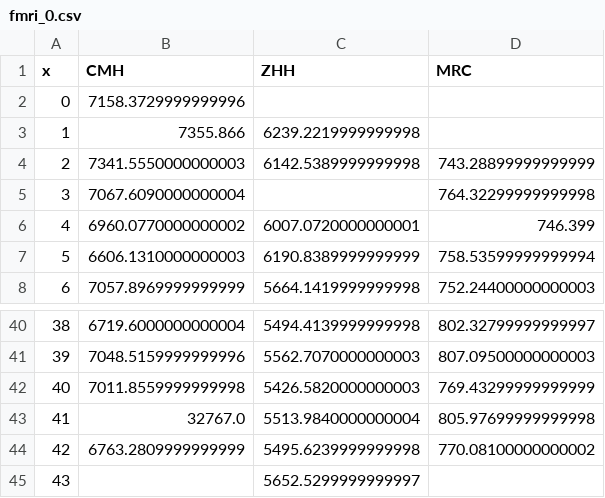
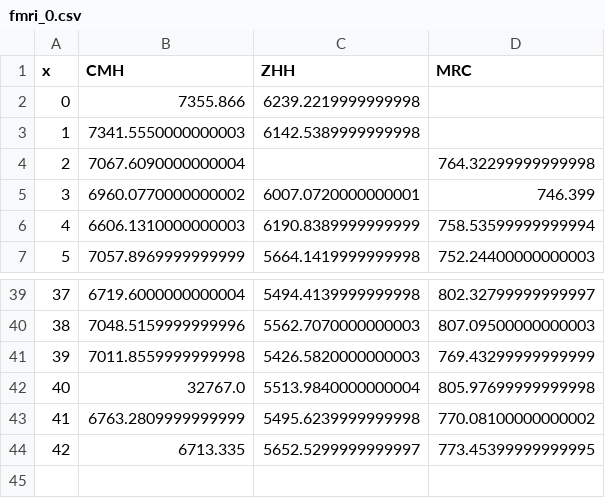
Before and after one commit to kochunov/spins, a CSV file: assets/fmri_0.csv, drawn as a sheet; only a part is shown, gaps mark what is left out; removed rows and columns are numbered as before the commit, all else as after; the diff names each change by its address in the sheet, - before the commit and + after, or states it on an @@ line.

```diff
--- a/assets/fmri_0.csv
+++ b/assets/fmri_0.csv
-row 2: 0 | 7158.3729999999996
@@ column A (x) renumbered between rows 2 and 43 @@
-D3 (MRC): 743.28899999999999
+D3 (MRC): (empty)
-row 45: 43 |  | 5652.5299999999997
+row 44: 42 | 6713.335 | 5652.5299999999997 | 773.45399999999995
```
Also changed, not shown: assets/adni_0.csv, assets/adni_6.csv, 13 other files.
